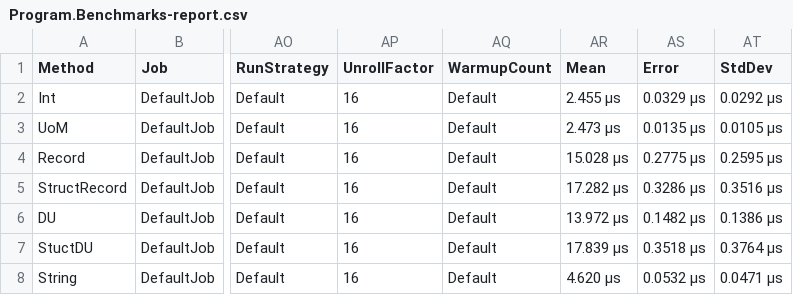
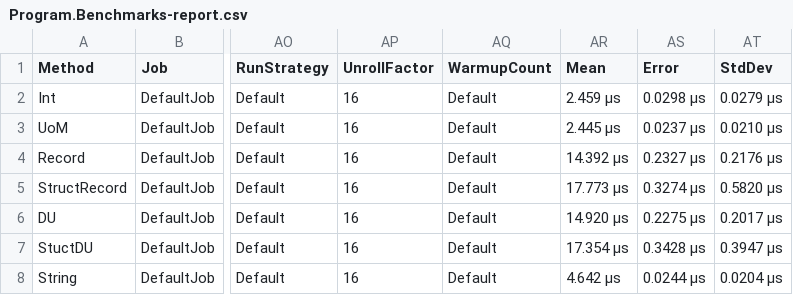
Before and after one commit to matthewcrews/FSharpPerformance, a CSV file: MapLookup/BenchmarkDotNet.Artifacts/results/Program.Benchmarks-report.csv, drawn as a sheet; only a part is shown, gaps mark what is left out; the diff names each change by its address in the sheet, - before the commit and + after, or states it on an @@ line.

```diff
--- a/MapLookup/BenchmarkDotNet.Artifacts/results/Program.Benchmarks-report.csv
+++ b/MapLookup/BenchmarkDotNet.Artifacts/results/Program.Benchmarks-report.csv
-AR2 (Mean): 2.455 μs
+AR2 (Mean): 2.459 μs
-AS2 (Error): 0.0329 μs
+AS2 (Error): 0.0298 μs
-AT2 (StdDev): 0.0292 μs
+AT2 (StdDev): 0.0279 μs
-AR3 (Mean): 2.473 μs
+AR3 (Mean): 2.445 μs
-AS3 (Error): 0.0135 μs
+AS3 (Error): 0.0237 μs
-AT3 (StdDev): 0.0105 μs
+AT3 (StdDev): 0.0210 μs
-AR4 (Mean): 15.028 μs
+AR4 (Mean): 14.392 μs
-AS4 (Error): 0.2775 μs
+AS4 (Error): 0.2327 μs
-AT4 (StdDev): 0.2595 μs
+AT4 (StdDev): 0.2176 μs
-AR5 (Mean): 17.282 μs
+AR5 (Mean): 17.773 μs
-AS5 (Error): 0.3286 μs
+AS5 (Error): 0.3274 μs
-AT5 (StdDev): 0.3516 μs
+AT5 (StdDev): 0.5820 μs
-AR6 (Mean): 13.972 μs
+AR6 (Mean): 14.920 μs
-AS6 (Error): 0.1482 μs
+AS6 (Error): 0.2275 μs
-AT6 (StdDev): 0.1386 μs
+AT6 (StdDev): 0.2017 μs
-AR7 (Mean): 17.839 μs
+AR7 (Mean): 17.354 μs
-AS7 (Error): 0.3518 μs
+AS7 (Error): 0.3428 μs
-AT7 (StdDev): 0.3764 μs
+AT7 (StdDev): 0.3947 μs
-AR8 (Mean): 4.620 μs
+AR8 (Mean): 4.642 μs
-AS8 (Error): 0.0532 μs
+AS8 (Error): 0.0244 μs
-AT8 (StdDev): 0.0471 μs
+AT8 (StdDev): 0.0204 μs
```
Also changed, not shown: 4 other files.
